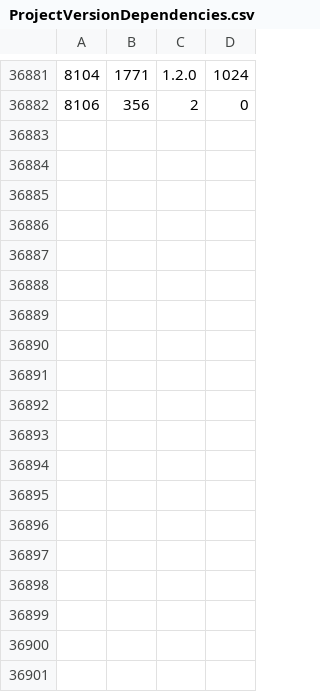
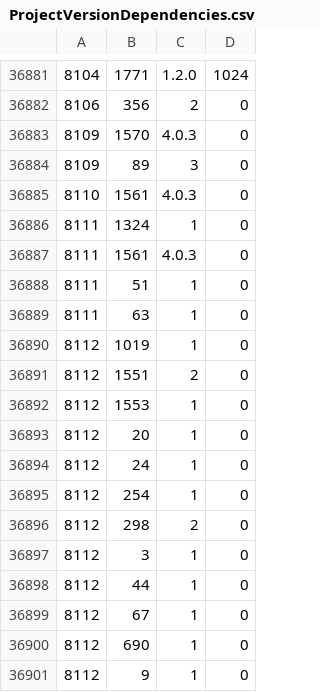
Before and after one commit to cppan/database, a CSV file: ProjectVersionDependencies.csv, drawn as a sheet; only a part is shown, gaps mark what is left out; the diff names each change by its address in the sheet, - before the commit and + after, or states it on an @@ line.

```diff
--- a/ProjectVersionDependencies.csv
+++ b/ProjectVersionDependencies.csv
+row 36883: 8109 | 1570 | 4.0.3 | 0
+row 36884: 8109 | 89 | 3 | 0
+row 36885: 8110 | 1561 | 4.0.3 | 0
+row 36886: 8111 | 1324 | 1 | 0
+row 36887: 8111 | 1561 | 4.0.3 | 0
+row 36888: 8111 | 51 | 1 | 0
+row 36889: 8111 | 63 | 1 | 0
+row 36890: 8112 | 1019 | 1 | 0
+row 36891: 8112 | 1551 | 2 | 0
+row 36892: 8112 | 1553 | 1 | 0
+row 36893: 8112 | 20 | 1 | 0
+row 36894: 8112 | 24 | 1 | 0
+row 36895: 8112 | 254 | 1 | 0
+row 36896: 8112 | 298 | 2 | 0
+row 36897: 8112 | 3 | 1 | 0
+row 36898: 8112 | 44 | 1 | 0
+row 36899: 8112 | 67 | 1 | 0
+row 36900: 8112 | 690 | 1 | 0
+row 36901: 8112 | 9 | 1 | 0
```
Also changed, not shown: ProjectVersions.csv, 1 other file.
